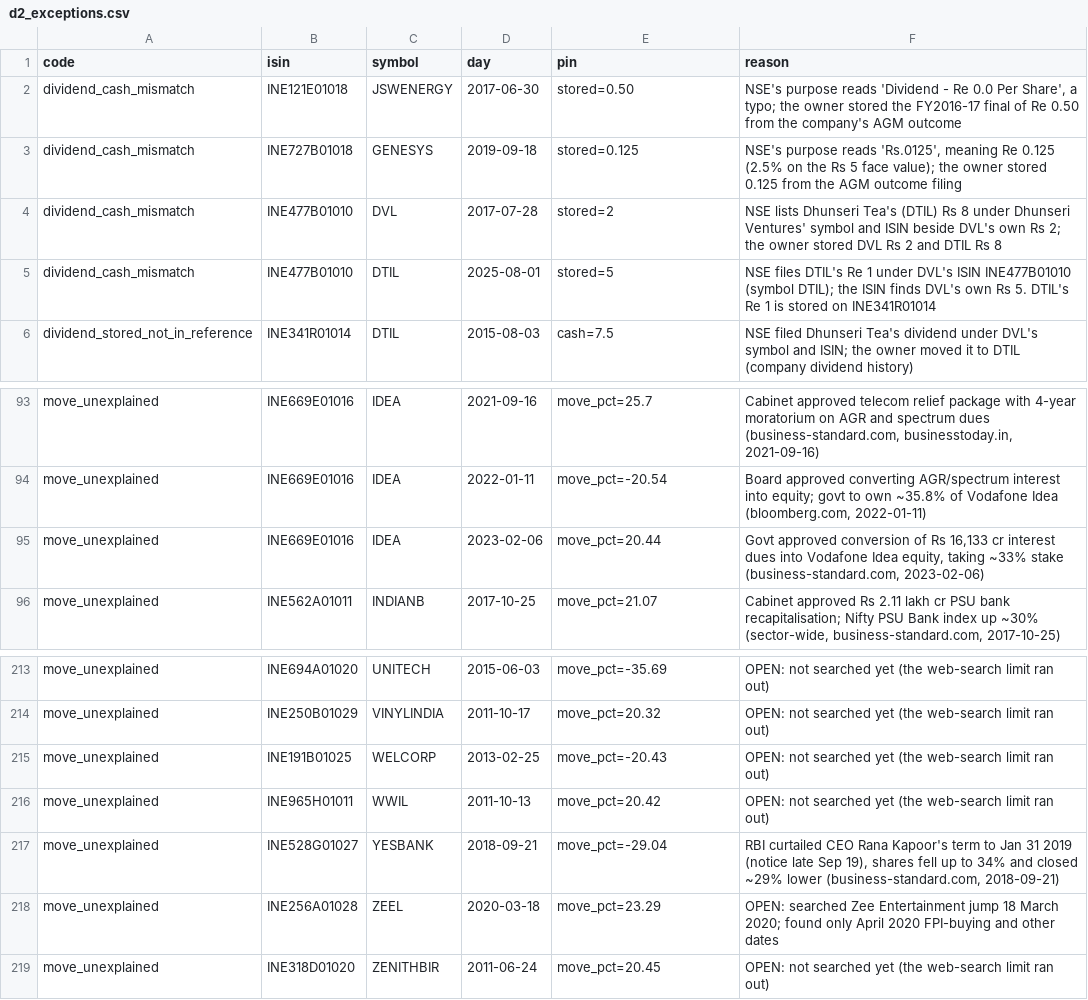
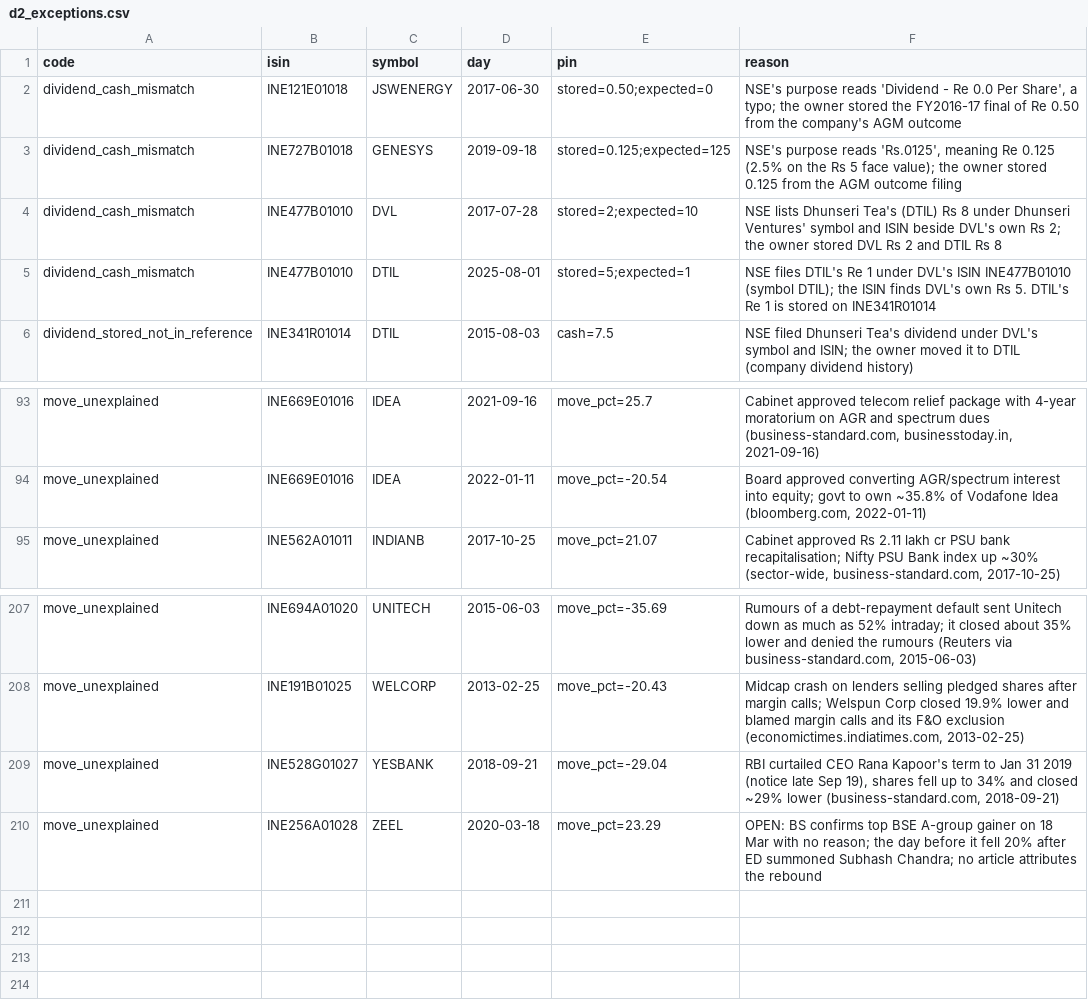
Before and after one commit to abhij1306/algotrading, a CSV file: backend/app/hat/data/verify/d2_exceptions.csv, drawn as a sheet; only a part is shown, gaps mark what is left out; removed rows and columns are numbered as before the commit, all else as after; the diff covers the shown part only; the diff names each change by its address in the sheet, - before the commit and + after, or states it on an @@ line.

```diff
--- a/backend/app/hat/data/verify/d2_exceptions.csv
+++ b/backend/app/hat/data/verify/d2_exceptions.csv
-E2 (pin): stored=0.50
+E2 (pin): stored=0.50;expected=0
-E3 (pin): stored=0.125
+E3 (pin): stored=0.125;expected=125
-E4 (pin): stored=2
+E4 (pin): stored=2;expected=10
-E5 (pin): stored=5
+E5 (pin): stored=5;expected=1
-row 95: move_unexplained | INE669E01016 | IDEA | 2023-02-06 | move_pct=20.44 | Govt approved conversion of Rs 16,133 cr interest dues into Vodafone Idea equity, taking ~33% stake (business-standard.com, 2023-02-06)
-F207 (reason): OPEN: not searched yet (the web-search limit ran out)
+F207 (reason): Rumours of a debt-repayment default sent Unitech down as much as 52% intraday; it closed about 35% lower and denied the rumours (Reuters via business-standard.com, 2015-06-03)
-row 214: move_unexplained | INE250B01029 | VINYLINDIA | 2011-10-17 | move_pct=20.32 | OPEN: not searched yet (the web-search limit ran out)
-F208 (reason): OPEN: not searched yet (the web-search limit ran out)
+F208 (reason): Midcap crash on lenders selling pledged shares after margin calls; Welspun Corp closed 19.9% lower and blamed margin calls and its F&O exclusion (economictimes.indiatimes.com, 2013-02-25)
-row 216: move_unexplained | INE965H01011 | WWIL | 2011-10-13 | move_pct=20.42 | OPEN: not searched yet (the web-search limit ran out)
-F210 (reason): OPEN: searched Zee Entertainment jump 18 March 2020; found only April 2020 FPI-buying and other dates
+F210 (reason): OPEN: BS confirms top BSE A-group gainer on 18 Mar with no reason; the day before it fell 20% after ED summoned Subhash Chandra; no article attributes the rebound
-row 219: move_unexplained | INE318D01020 | ZENITHBIR | 2011-06-24 | move_pct=20.45 | OPEN: not searched yet (the web-search limit ran out)
```
Also changed, not shown: 5 removed rows and 64 edited cells elsewhere in this file, 8 other files.
